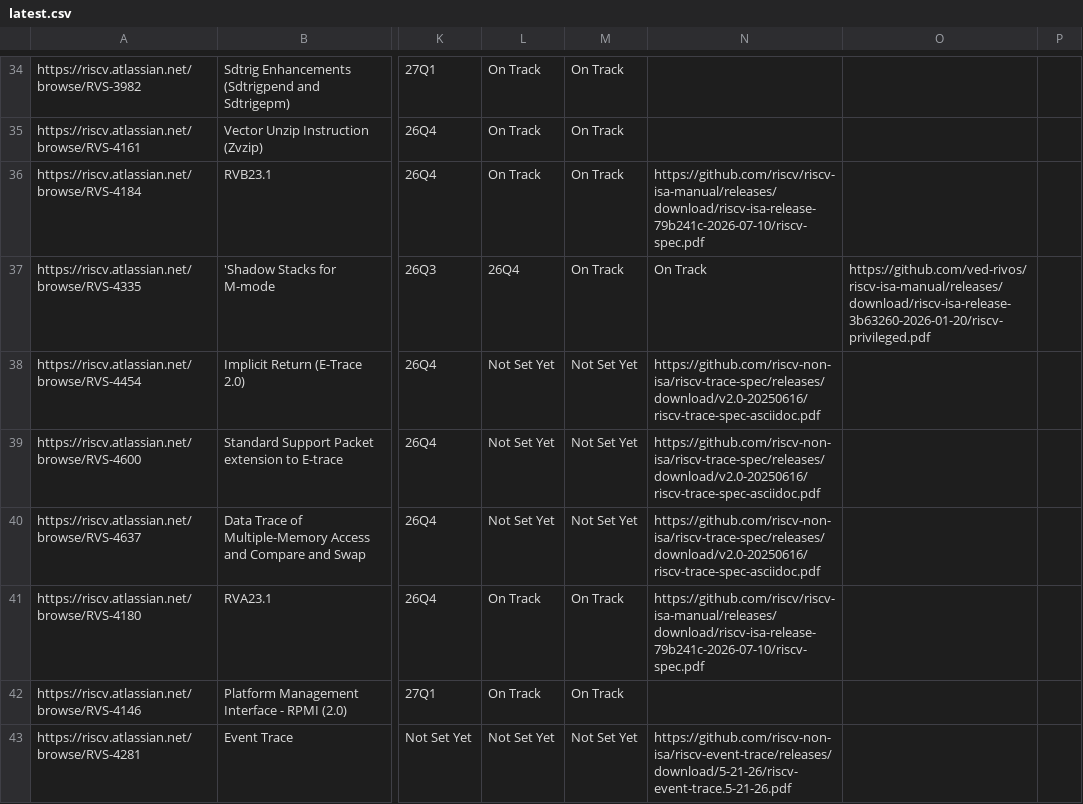
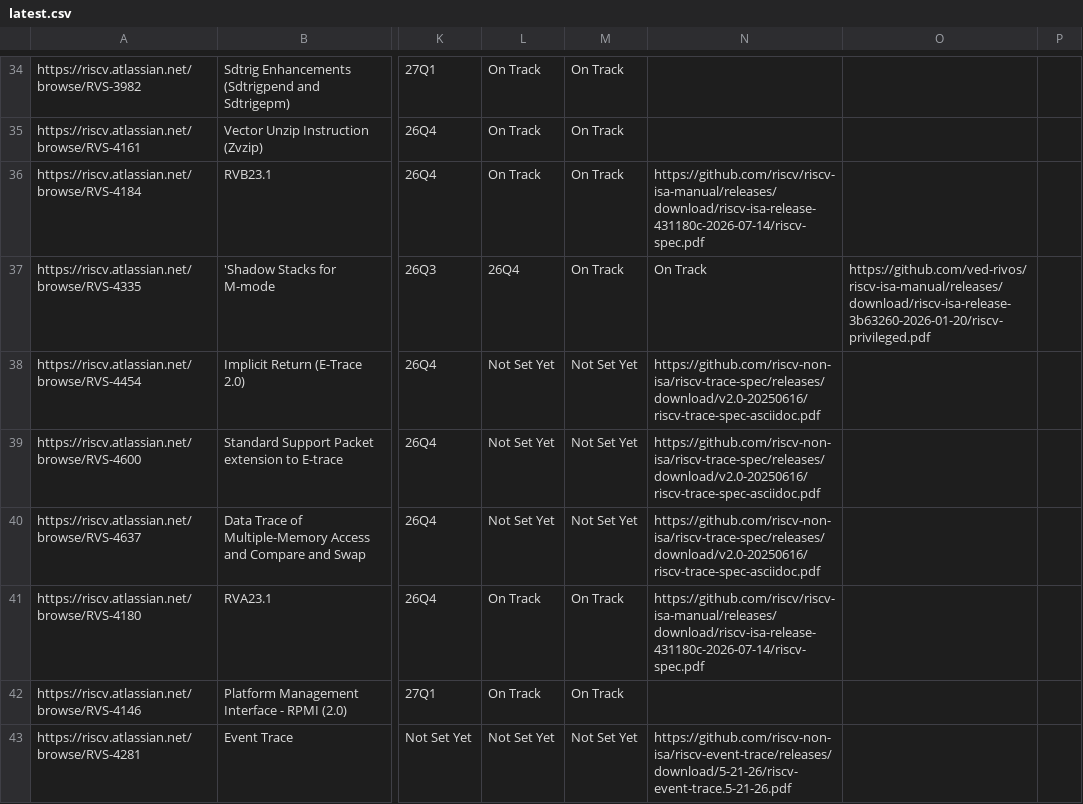
Before and after one commit to riscv/adm-spec-dashboard, a CSV file: web-ui/public/latest.csv, drawn as a sheet; only a part is shown, gaps mark what is left out; the diff covers the shown part only; the diff names each change by its address in the sheet, - before the commit and + after, or states it on an @@ line.

```diff
--- a/web-ui/public/latest.csv
+++ b/web-ui/public/latest.csv
-N36: https://github.com/riscv/riscv-isa-manual/releases/download/riscv-isa-release-79b241c-2026-07-10/riscv-spec.pdf
+N36: https://github.com/riscv/riscv-isa-manual/releases/download/riscv-isa-release-431180c-2026-07-14/riscv-spec.pdf
-N41: https://github.com/riscv/riscv-isa-manual/releases/download/riscv-isa-release-79b241c-2026-07-10/riscv-spec.pdf
+N41: https://github.com/riscv/riscv-isa-manual/releases/download/riscv-isa-release-431180c-2026-07-14/riscv-spec.pdf
```
Also changed, not shown: 5 edited cells elsewhere in this file, 1 other file.
